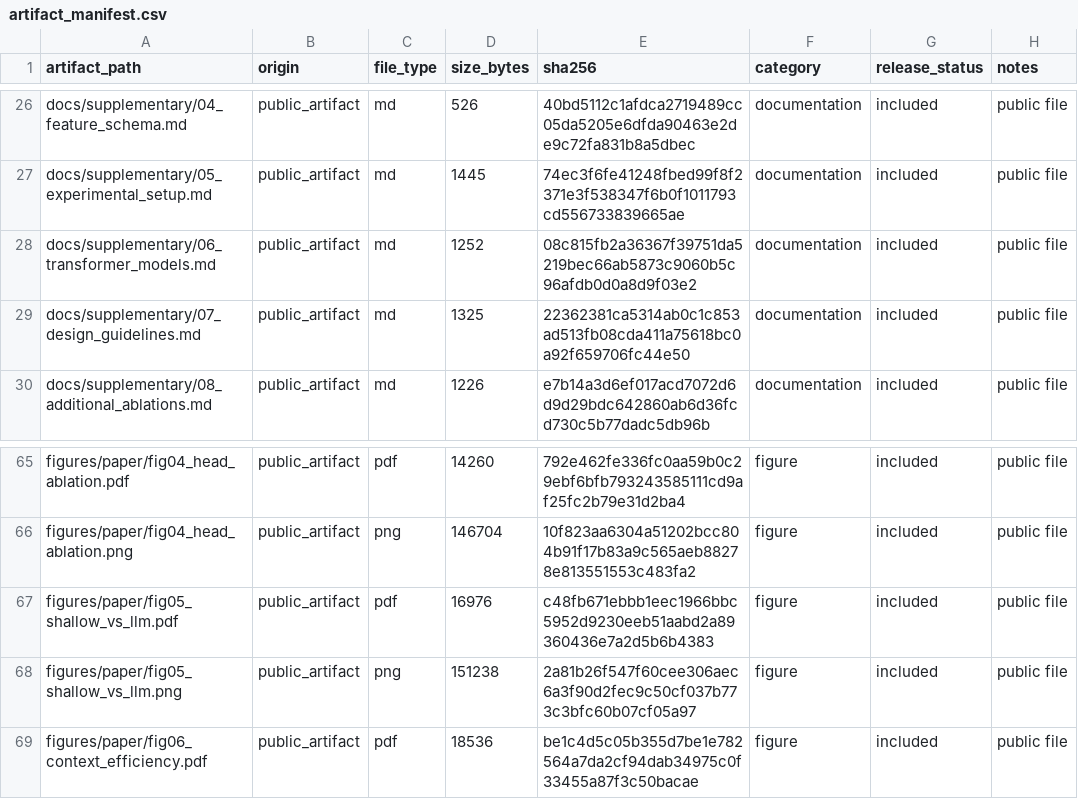
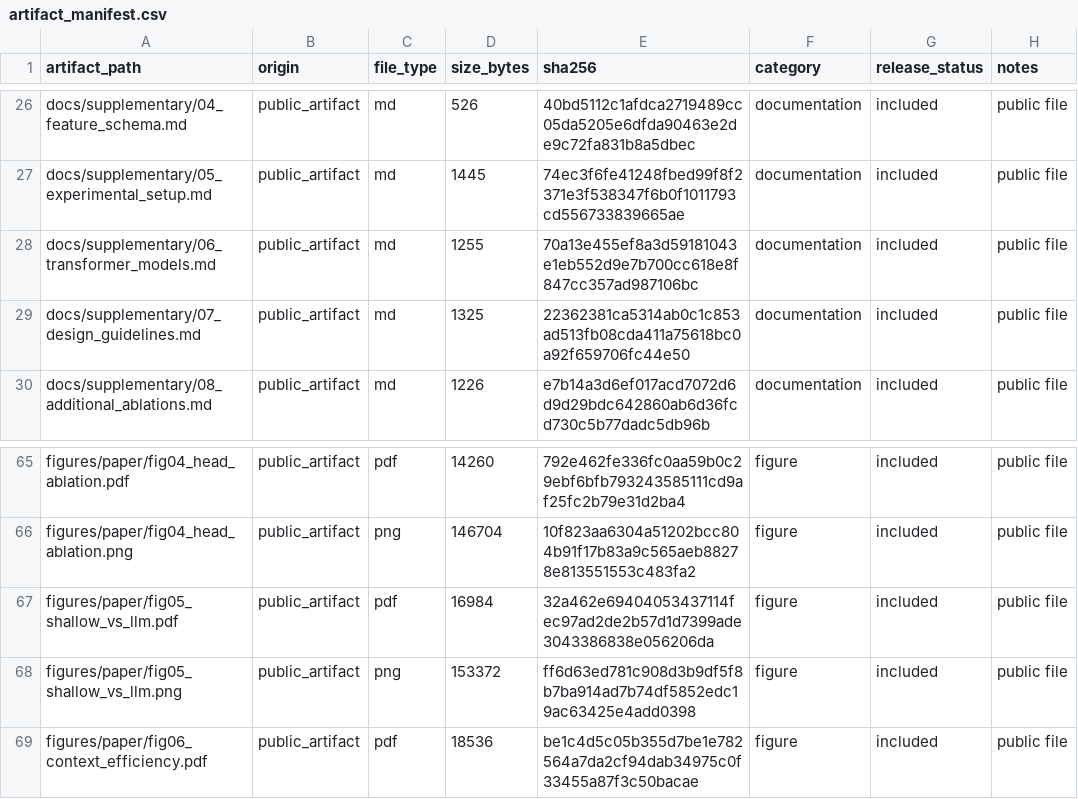
Before and after one commit to artifact-review-infocom2027/sequence-construction-nids-artifact, a CSV file: manifest/artifact_manifest.csv, drawn as a sheet; only a part is shown, gaps mark what is left out.

```diff
--- a/manifest/artifact_manifest.csv
+++ b/manifest/artifact_manifest.csv
@@ -27,3 +27,3 @@ docs/supplementary/04_feature_schema.md,public_artifact,md,526,40bd5112c1afdca27
 docs/supplementary/05_experimental_setup.md,public_artifact,md,1445,74ec3f6fe41248fbed99f8f2371e3f538347f6b0f1011793cd556733839665ae,documentation,included,public file
-docs/supplementary/06_transformer_models.md,public_artifact,md,1252,08c815fb2a36367f39751da5219bec66ab5873c9060b5c96afdb0d0a8d9f03e2,documentation,included,public file
+docs/supplementary/06_transformer_models.md,public_artifact,md,1255,70a13e455ef8a3d59181043e1eb552d9e7b700cc618e8f847cc357ad987106bc,documentation,included,public file
 docs/supplementary/07_design_guidelines.md,public_artifact,md,1325,22362381ca5314ab0c1c853ad513fb08cda411a75618bc0a92f659706fc44e50,documentation,included,public file
@@ -66,4 +66,4 @@ figures/paper/fig04_head_ablation.pdf,public_artifact,pdf,14260,792e462fe336fc0a
 figures/paper/fig04_head_ablation.png,public_artifact,png,146704,10f823aa6304a51202bcc804b91f17b83a9c565aeb88278e813551553c483fa2,figure,included,public file
-figures/paper/fig05_shallow_vs_llm.pdf,public_artifact,pdf,16976,c48fb671ebbb1eec1966bbc5952d9230eeb51aabd2a89360436e7a2d5b6b4383,figure,included,public file
-figures/paper/fig05_shallow_vs_llm.png,public_artifact,png,151238,2a81b26f547f60cee306aec6a3f90d2fec9c50cf037b773c3bfc60b07cf05a97,figure,included,public file
+figures/paper/fig05_shallow_vs_llm.pdf,public_artifact,pdf,16984,32a462e69404053437114fec97ad2de2b57d1d7399ade3043386838e056206da,figure,included,public file
+figures/paper/fig05_shallow_vs_llm.png,public_artifact,png,153372,ff6d63ed781c908d3b9df5f8b7ba914ad7b74df5852edc19ac63425e4add0398,figure,included,public file
 figures/paper/fig06_context_efficiency.pdf,public_artifact,pdf,18536,be1c4d5c05b355d7be1e782564a7da2cf94dab34975c0f33455a87f3c50bacae,figure,included,public file
```
Also changed, not shown: 4 other files.
